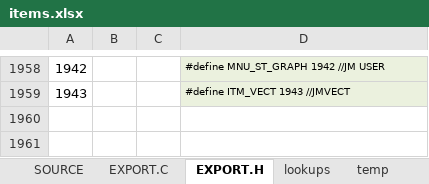
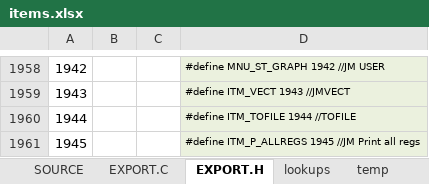
Before and after one commit to semi-simple/C43-mirror, an Excel workbook: src/items.xlsx, sheet EXPORT.H, drawn as a sheet; only a part is shown, gaps mark what is left out; values as stored, in another font and other column widths than the file's, no borders; the diff names each change by its address in the sheet, - before the commit and + after, or states it on an @@ line.

```diff
--- a/src/items.xlsx (sheet EXPORT.H)
+++ b/src/items.xlsx (sheet EXPORT.H)
+row 1960: 1944 |  |  | #define ITM_TOFILE 1944 //TOFILE
+row 1961: 1945 |  |  | #define ITM_P_ALLREGS 1945 //JM Print all regs
```
Also changed, not shown: sheet SOURCE, sheet EXPORT.C, 14 other files.
